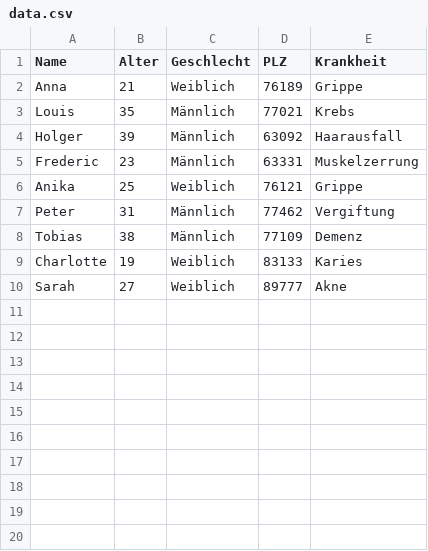
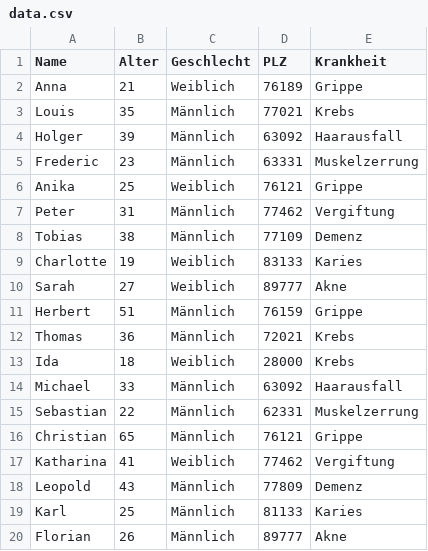
Before and after one commit to d0tcc/k-anonymity, a CSV file: data.csv, drawn as a sheet.

Commit message:
larger data set, implemented better anonymization of age, cleanup

```diff
--- a/data.csv
+++ b/data.csv
@@ -10 +10,11 @@ Charlotte,19,Weiblich,83133,Karies
 Sarah,27,Weiblich,89777,Akne
+Herbert,51,Männlich,76159,Grippe
+Thomas,36,Männlich,72021,Krebs
+Ida,18,Weiblich,28000,Krebs
+Michael,33,Männlich,63092,Haarausfall
+Sebastian,22,Männlich,62331,Muskelzerrung
+Christian,65,Männlich,76121,Grippe
+Katharina,41,Weiblich,77462,Vergiftung
+Leopold,43,Männlich,77809,Demenz
+Karl,25,Männlich,81133,Karies
+Florian,26,Männlich,89777,Akne
```
Also changed, not shown: 2 other files.
